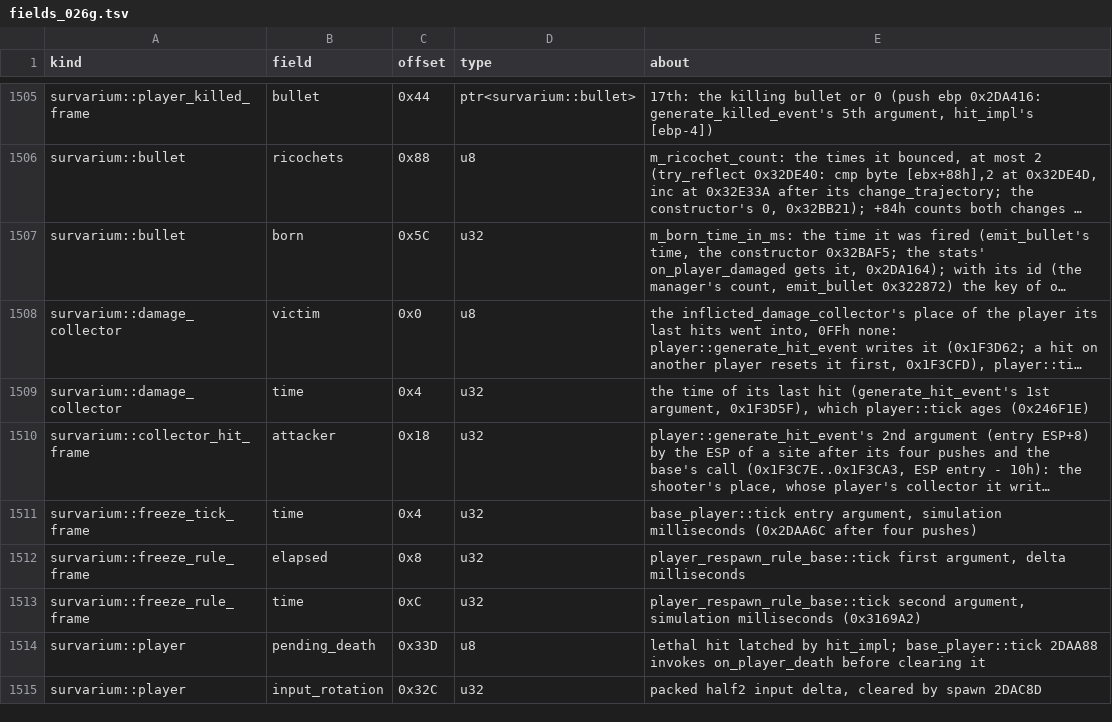
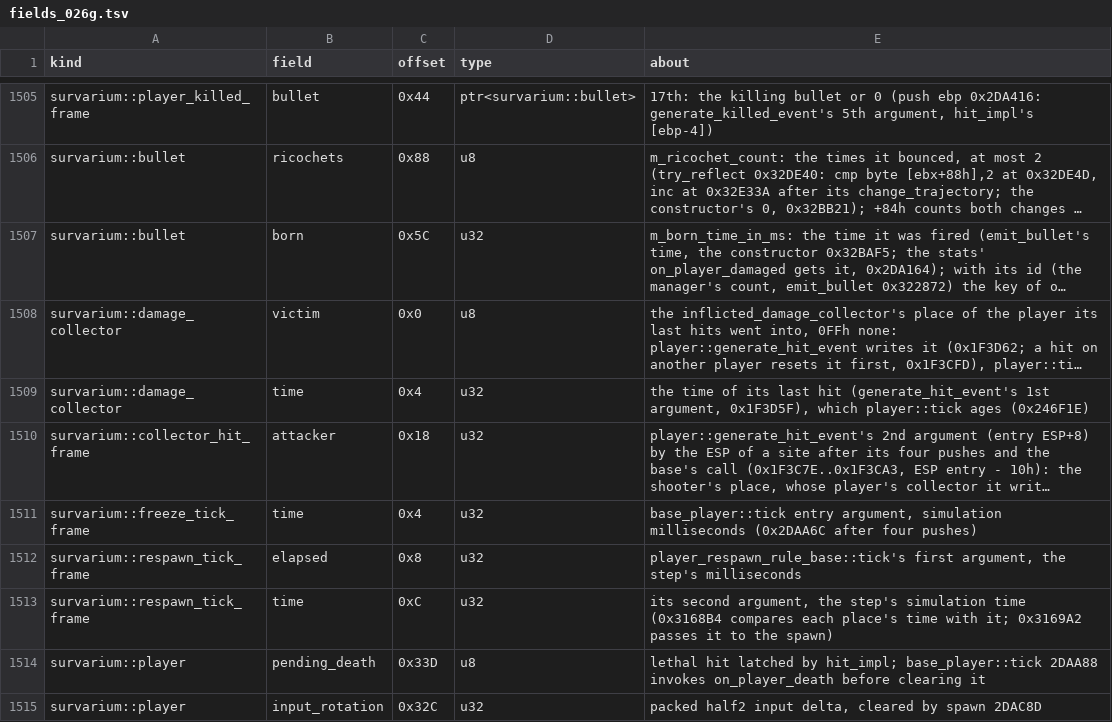
Before and after one commit to srp-survarium/skhid-srp, a TSV file: srp-026g/client-patches/fields_026g.tsv, drawn as a sheet; only a part is shown, gaps mark what is left out; long unchanged cells end in …; the diff names each change by its address in the sheet, - before the commit and + after, or states it on an @@ line.

```diff
--- a/srp-026g/client-patches/fields_026g.tsv
+++ b/srp-026g/client-patches/fields_026g.tsv
-A1512:A1513 (kind): survarium::freeze_rule_frame
+A1512:A1513 (kind): survarium::respawn_tick_frame
-E1512 (about): player_respawn_rule_base::tick first argument, delta milliseconds
+E1512 (about): player_respawn_rule_base::tick's first argument, the step's milliseconds
-E1513 (about): player_respawn_rule_base::tick second argument, simulation milliseconds (0x3169A2)
+E1513 (about): its second argument, the step's simulation time (0x3168B4 compares each place's time with it; 0x3169A2 passes it to the spawn)
```
Also changed, not shown: srp-026g/client-patches/sites_026g.tsv, tools/re-kit/v026g/inferred.tsv, 15 other files.
